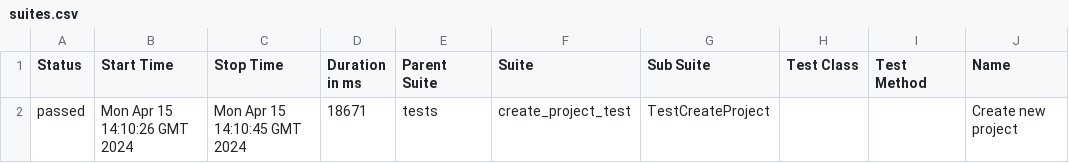
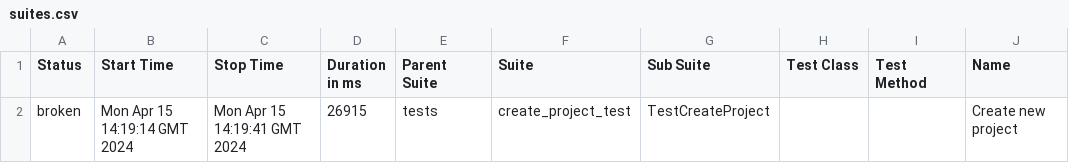
Before and after one commit to MaxBityukov/TestForVIRM, a CSV file: data/suites.csv, drawn as a sheet; only a part is shown; the diff names each change by its address in the sheet, - before the commit and + after, or states it on an @@ line.

Commit message:
Deploying to gh-pages from @ MaxBityukov/TestForVIRM@0e91aae22a364033183815e7062380b61046fd75 🚀

```diff
--- a/data/suites.csv
+++ b/data/suites.csv
-A2 (Status): passed
+A2 (Status): broken
-B2 (Start Time): Mon Apr 15 14:10:26 GMT 2024
+B2 (Start Time): Mon Apr 15 14:19:14 GMT 2024
-C2 (Stop Time): Mon Apr 15 14:10:45 GMT 2024
+C2 (Stop Time): Mon Apr 15 14:19:41 GMT 2024
-D2 (Duration in ms): 18671
+D2 (Duration in ms): 26915
```
Also changed, not shown: 28 other files.
